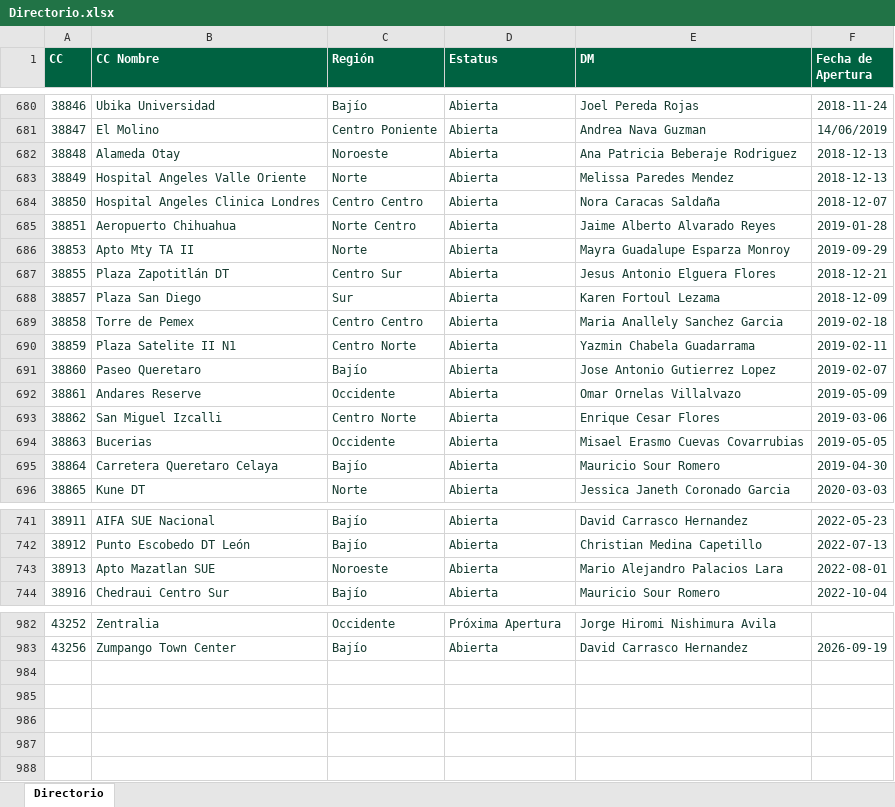
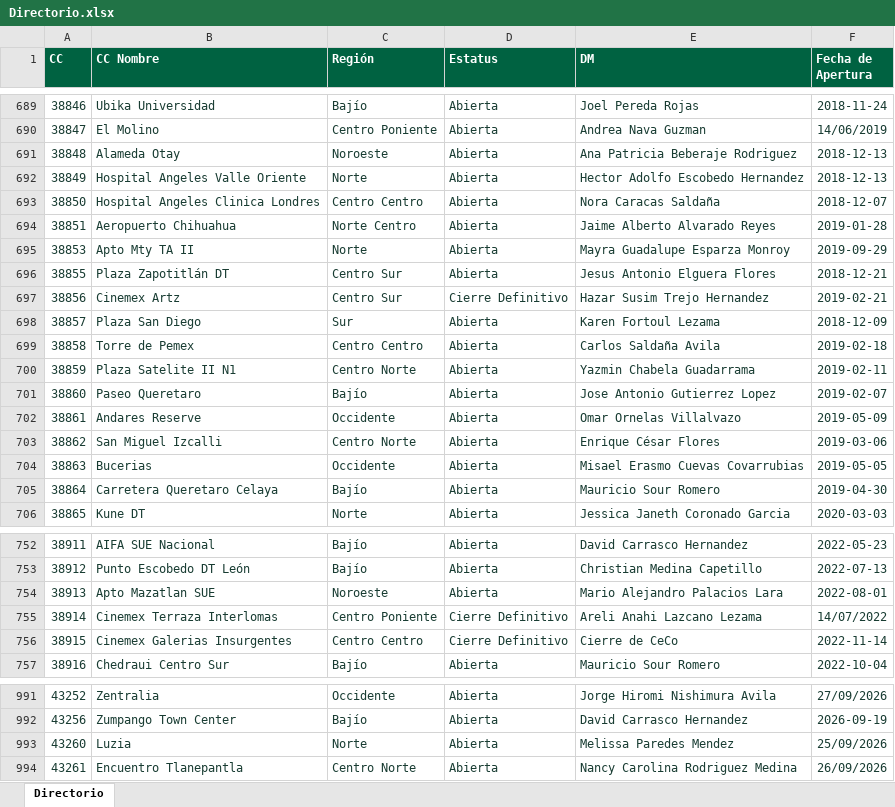
Before and after one commit to sbx-mex/Partner_Hub, an Excel workbook: data/Directorio.xlsx, sheet Directorio, drawn as a sheet; only a part is shown, gaps mark what is left out; values as stored, in another font and other column widths than the file's, no borders; table styles not drawn; addresses are those after the commit; the diff covers the shown part only; the diff names each change by its address in the sheet, - before the commit and + after, or states it on an @@ line.

```diff
--- a/data/Directorio.xlsx (sheet Directorio)
+++ b/data/Directorio.xlsx (sheet Directorio)
-E692 (DM): Melissa Paredes Mendez
+E692 (DM): Hector Adolfo Escobedo Hernandez
+row 697: 38856 | Cinemex Artz | Centro Sur | Cierre Definitivo | Hazar Susim Trejo Hernandez | 2019-02-21
-E699 (DM): Maria Anallely Sanchez Garcia
+E699 (DM): Carlos Saldaña Avila
-E703 (DM): Enrique Cesar Flores
+E703 (DM): Enrique César Flores
+row 755: 38914 | Cinemex Terraza Interlomas | Centro Poniente | Cierre Definitivo | Areli Anahi Lazcano Lezama | 14/07/2022
+row 756: 38915 | Cinemex Galerias Insurgentes | Centro Centro | Cierre Definitivo | Cierre de CeCo | 2022-11-14
-D991 (Estatus): Próxima Apertura
+D991 (Estatus): Abierta
-F991 (Fecha de Apertura): (empty)
+F991 (Fecha de Apertura): 27/09/2026
+row 993: 43260 | Luzia | Norte | Abierta | Melissa Paredes Mendez | 25/09/2026
+row 994: 43261 | Encuentro Tlanepantla | Centro Norte | Abierta | Nancy Carolina Rodriguez Medina | 26/09/2026
```
Also changed, not shown: 19 added rows, 13 removed rows and 38 edited cells elsewhere in this sheet, 1 other file.
